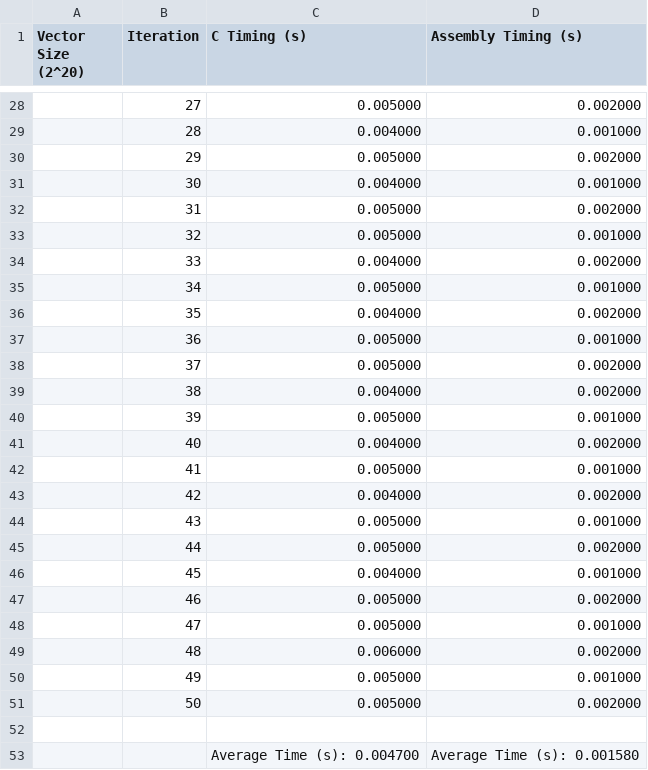
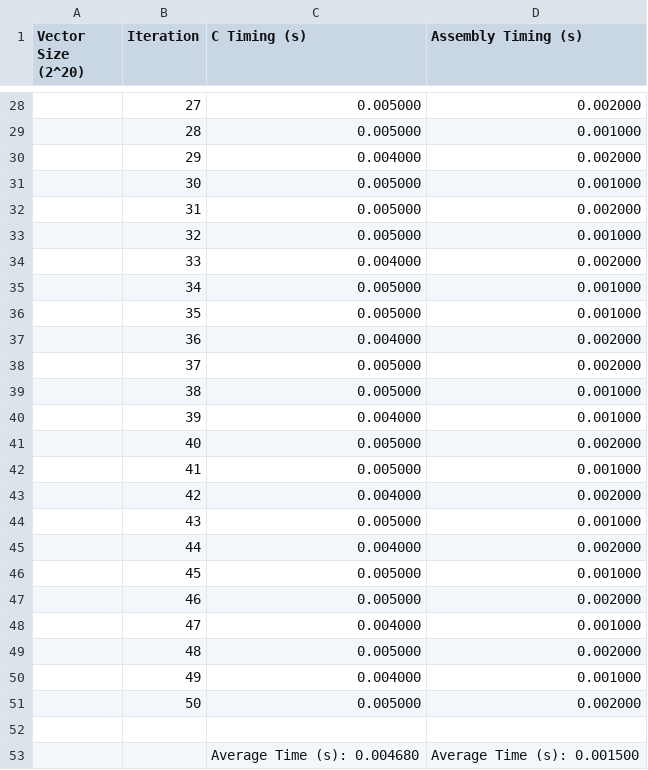
Before and after one commit to SakuZN/C-vs-Assembly-Stencil-Performance-Analysis, a CSV file: Comparison_Analysis_Debug_2^20.csv, drawn as a sheet; only a part is shown, gaps mark what is left out; the diff covers the shown part only.

```diff
--- a/Comparison_Analysis_Debug_2^20.csv
+++ b/Comparison_Analysis_Debug_2^20.csv
@@ -28,5 +28,5 @@ Vector Size (2^20),Iteration,C Timing (s),Assembly Timing (s)
 ,27,0.005000,0.002000
-,28,0.004000,0.001000
-,29,0.005000,0.002000
-,30,0.004000,0.001000
+,28,0.005000,0.001000
+,29,0.004000,0.002000
+,30,0.005000,0.001000
 ,31,0.005000,0.002000
@@ -35,8 +35,8 @@ Vector Size (2^20),Iteration,C Timing (s),Assembly Timing (s)
 ,34,0.005000,0.001000
-,35,0.004000,0.002000
-,36,0.005000,0.001000
+,35,0.005000,0.001000
+,36,0.004000,0.002000
 ,37,0.005000,0.002000
-,38,0.004000,0.002000
-,39,0.005000,0.001000
-,40,0.004000,0.002000
+,38,0.005000,0.001000
+,39,0.004000,0.001000
+,40,0.005000,0.002000
 ,41,0.005000,0.001000
@@ -44,10 +44,10 @@ Vector Size (2^20),Iteration,C Timing (s),Assembly Timing (s)
 ,43,0.005000,0.001000
-,44,0.005000,0.002000
-,45,0.004000,0.001000
+,44,0.004000,0.002000
+,45,0.005000,0.001000
 ,46,0.005000,0.002000
-,47,0.005000,0.001000
-,48,0.006000,0.002000
-,49,0.005000,0.001000
+,47,0.004000,0.001000
+,48,0.005000,0.002000
+,49,0.004000,0.001000
 ,50,0.005000,0.002000
 
-, , Average Time (s): 0.004700, Average Time (s): 0.001580
+, , Average Time (s): 0.004680, Average Time (s): 0.001500
```
Also changed, not shown: 24 edited cells elsewhere in this file, Comparison_Analysis_Debug_2^24.csv, Comparison_Analysis_Debug_2^28.csv, 4 other files.
